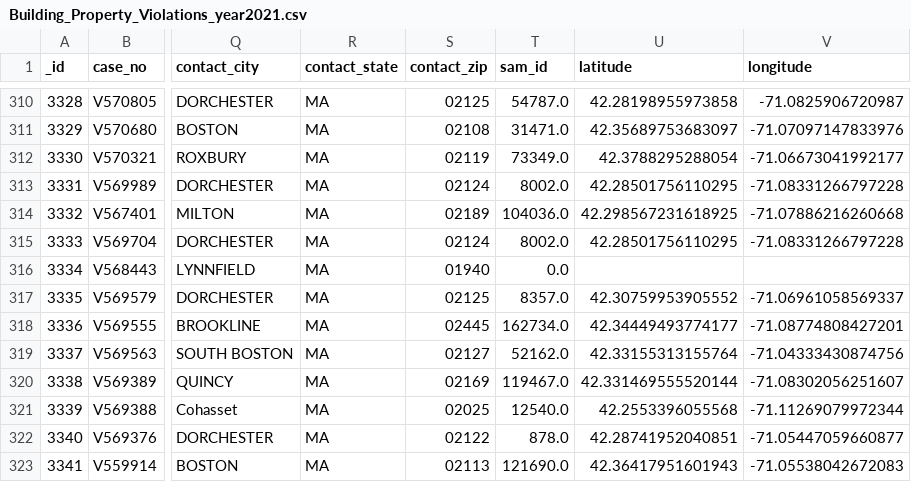
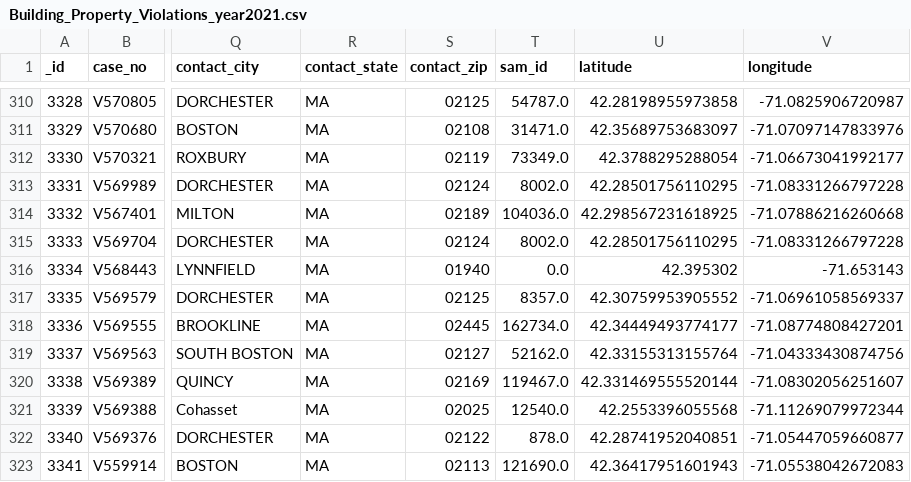
Before and after one commit to irisRen04/cs506-off_campus_housing-Ren-James, a CSV file: rawdata/BuildingPropertyViolations/Building_Property_Violations_year2021.csv, drawn as a sheet; only a part is shown, gaps mark what is left out; the diff names each change by its address in the sheet, - before the commit and + after, or states it on an @@ line.

```diff
--- a/rawdata/BuildingPropertyViolations/Building_Property_Violations_year2021.csv
+++ b/rawdata/BuildingPropertyViolations/Building_Property_Violations_year2021.csv
-U316 (latitude): (empty)
+U316 (latitude): 42.395302
-V316 (longitude): (empty)
+V316 (longitude): -71.653143
```
Also changed, not shown: rawdata/BuildingPropertyViolations/Building_Property_Violations_year2020.csv, rawdata/BuildingPropertyViolations/Building_Property_Violations_year2022.csv, 4 other files.
